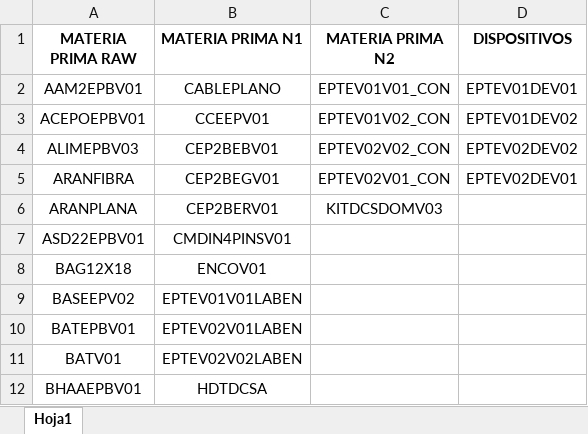
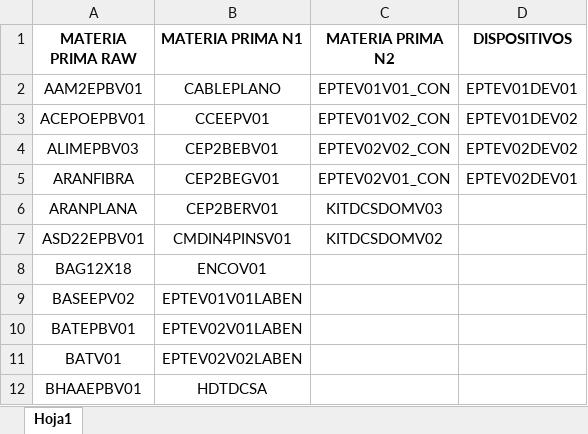
Before and after one commit to MiguelSanchezFaubel/AUTO_BATCH_RECORD, an Excel workbook: config/config.xlsx, sheet Hoja1, drawn as a sheet; only a part is shown; values as stored, in another font and other column widths than the file's, no borders; the diff names each change by its address in the sheet, - before the commit and + after, or states it on an @@ line.

```diff
--- a/config/config.xlsx (sheet Hoja1)
+++ b/config/config.xlsx (sheet Hoja1)
-C7 (MATERIA PRIMA N2): (empty)
+C7 (MATERIA PRIMA N2): KITDCSDOMV02
```
Also changed, not shown: errores.xlsx, 5 other files.
